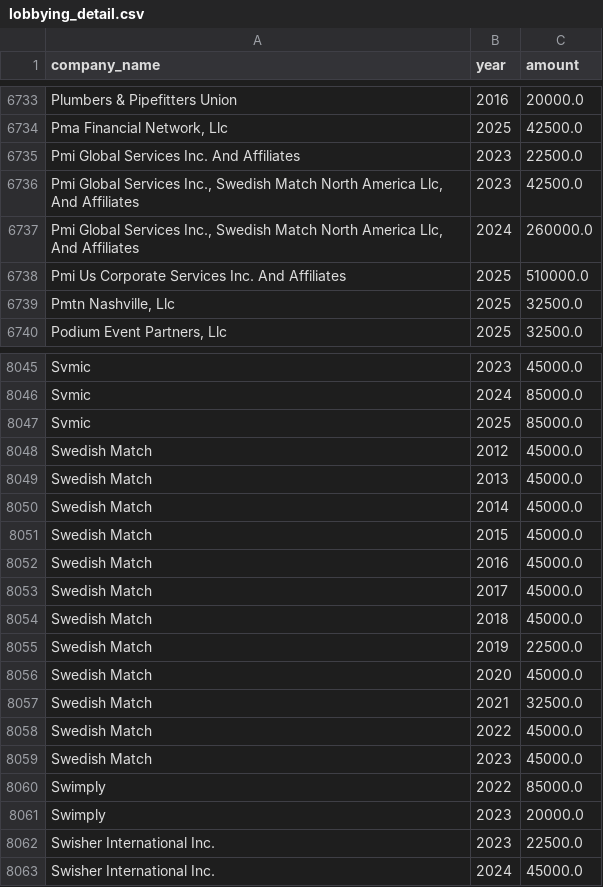
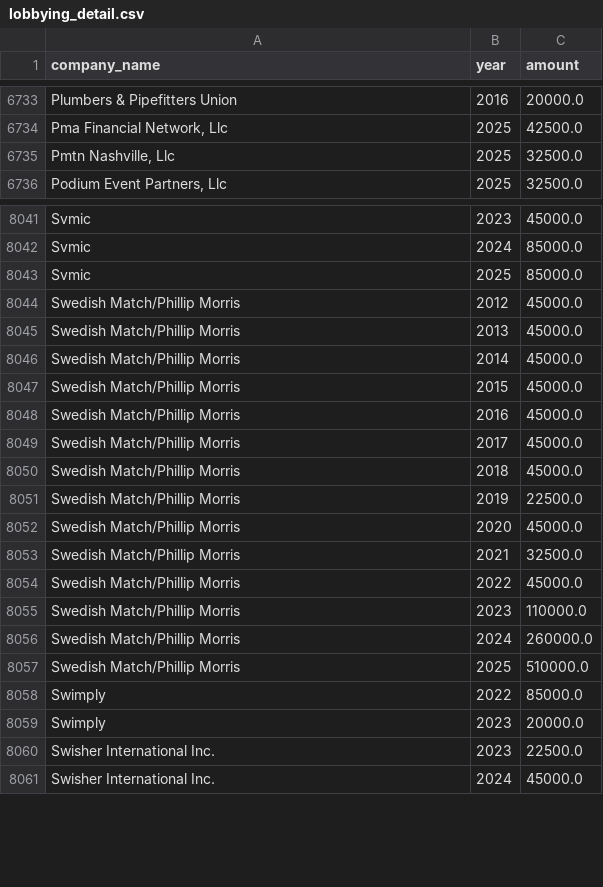
Before and after one commit to ReporterAdam/Tennessee-Lookout-Cash-For-Clout-Political-Spending-database, a CSV file: data/lobbying_detail.csv, drawn as a sheet; only a part is shown, gaps mark what is left out.

```diff
--- a/data/lobbying_detail.csv
+++ b/data/lobbying_detail.csv
@@ -6734,6 +6734,2 @@ Plumbers & Pipefitters Union,2016,20000.0
 "Pma Financial Network, Llc",2025,42500.0
-Pmi Global Services Inc. And Affiliates,2023,22500.0
-"Pmi Global Services Inc., Swedish Match North America Llc, And Affiliates",2023,42500.0
-"Pmi Global Services Inc., Swedish Match North America Llc, And Affiliates",2024,260000.0
-Pmi Us Corporate Services Inc. And Affiliates,2025,510000.0
 "Pmtn Nashville, Llc",2025,32500.0
@@ -8047,14 +8043,16 @@ Svmic,2024,85000.0
 Svmic,2025,85000.0
-Swedish Match,2012,45000.0
-Swedish Match,2013,45000.0
-Swedish Match,2014,45000.0
-Swedish Match,2015,45000.0
-Swedish Match,2016,45000.0
-Swedish Match,2017,45000.0
-Swedish Match,2018,45000.0
-Swedish Match,2019,22500.0
-Swedish Match,2020,45000.0
-Swedish Match,2021,32500.0
-Swedish Match,2022,45000.0
-Swedish Match,2023,45000.0
+Swedish Match/Phillip Morris,2012,45000.0
+Swedish Match/Phillip Morris,2013,45000.0
+Swedish Match/Phillip Morris,2014,45000.0
+Swedish Match/Phillip Morris,2015,45000.0
+Swedish Match/Phillip Morris,2016,45000.0
+Swedish Match/Phillip Morris,2017,45000.0
+Swedish Match/Phillip Morris,2018,45000.0
+Swedish Match/Phillip Morris,2019,22500.0
+Swedish Match/Phillip Morris,2020,45000.0
+Swedish Match/Phillip Morris,2021,32500.0
+Swedish Match/Phillip Morris,2022,45000.0
+Swedish Match/Phillip Morris,2023,110000.0
+Swedish Match/Phillip Morris,2024,260000.0
+Swedish Match/Phillip Morris,2025,510000.0
 Swimply,2022,85000.0
```
Also changed, not shown: data/ie_politician_summary.csv, data/ie_spender_summary.csv, 11 other files.
